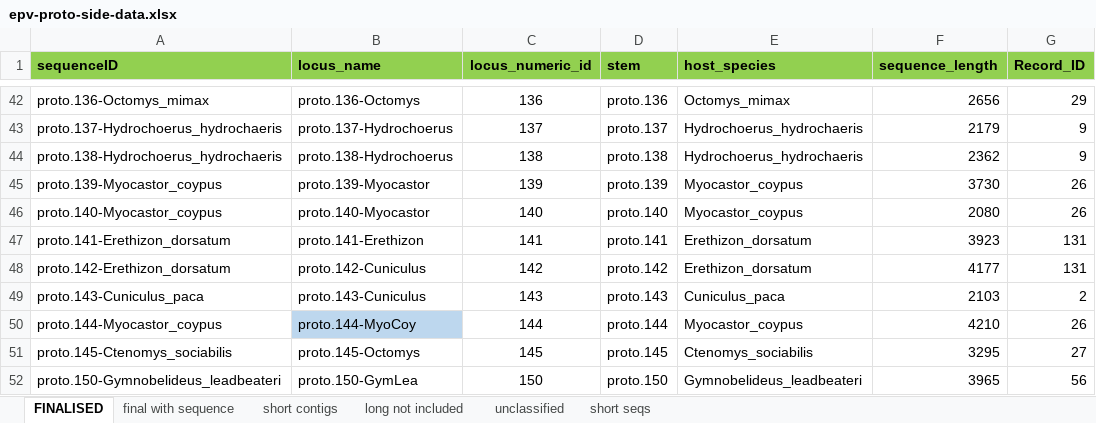
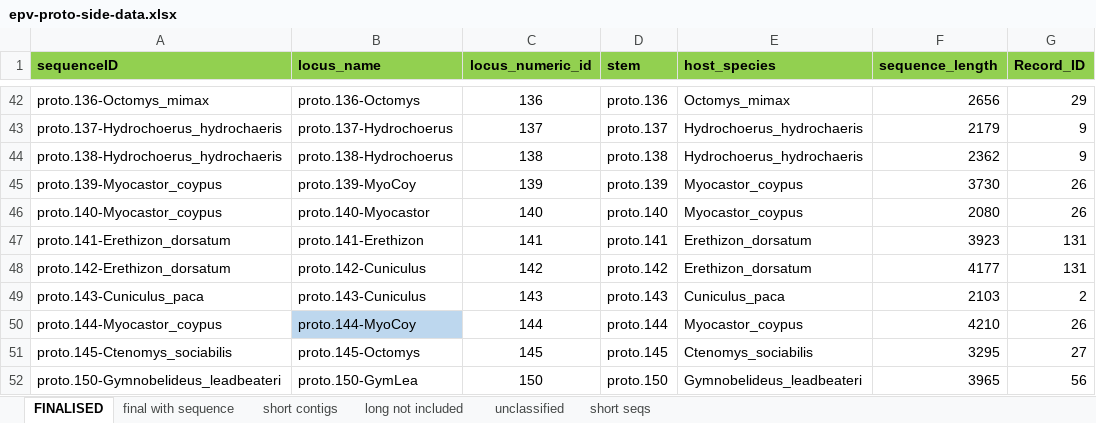
Before and after one commit to giffordlabcvr/Parvovirus-GLUE, an Excel workbook: tabular/eve/parvovirinae/epv-proto-side-data.xlsx, sheet FINALISED, drawn as a sheet; only a part is shown, gaps mark what is left out; values as stored, in another font and other column widths than the file's, no borders; the diff names each change by its address in the sheet, - before the commit and + after, or states it on an @@ line.

```diff
--- a/tabular/eve/parvovirinae/epv-proto-side-data.xlsx (sheet FINALISED)
+++ b/tabular/eve/parvovirinae/epv-proto-side-data.xlsx (sheet FINALISED)
-B45 (locus_name): proto.139-Myocastor
+B45 (locus_name): proto.139-MyoCoy
```
Also changed, not shown: tabular/eve/parvovirinae/epv-proto-refseqs-side-data.xlsx, 7 other files.
